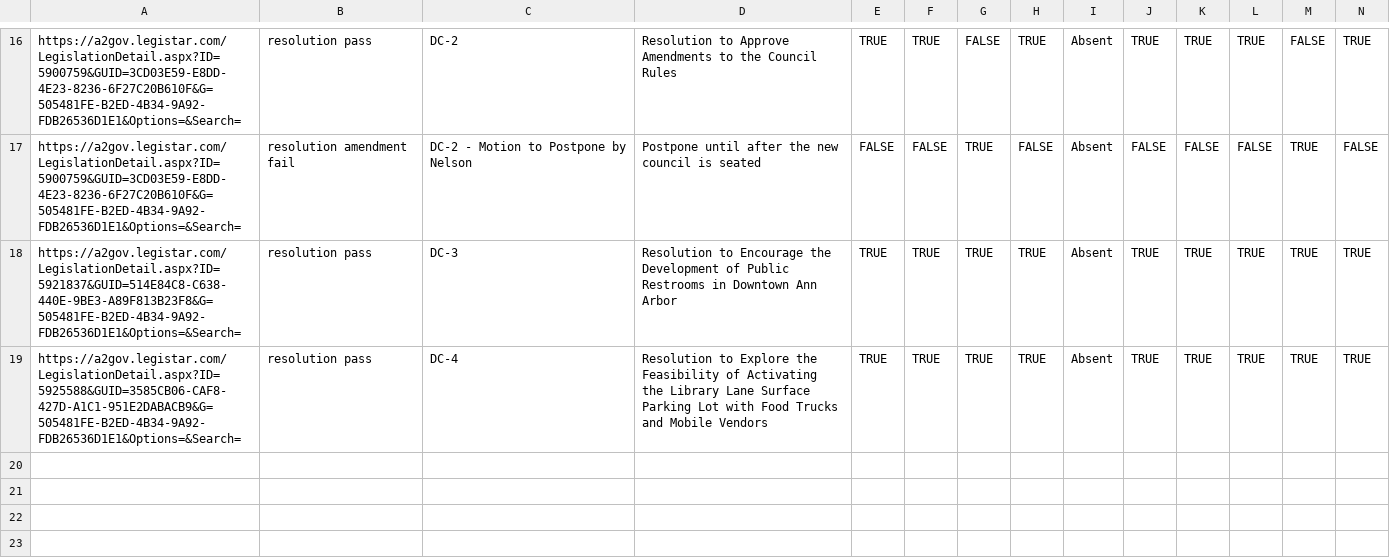
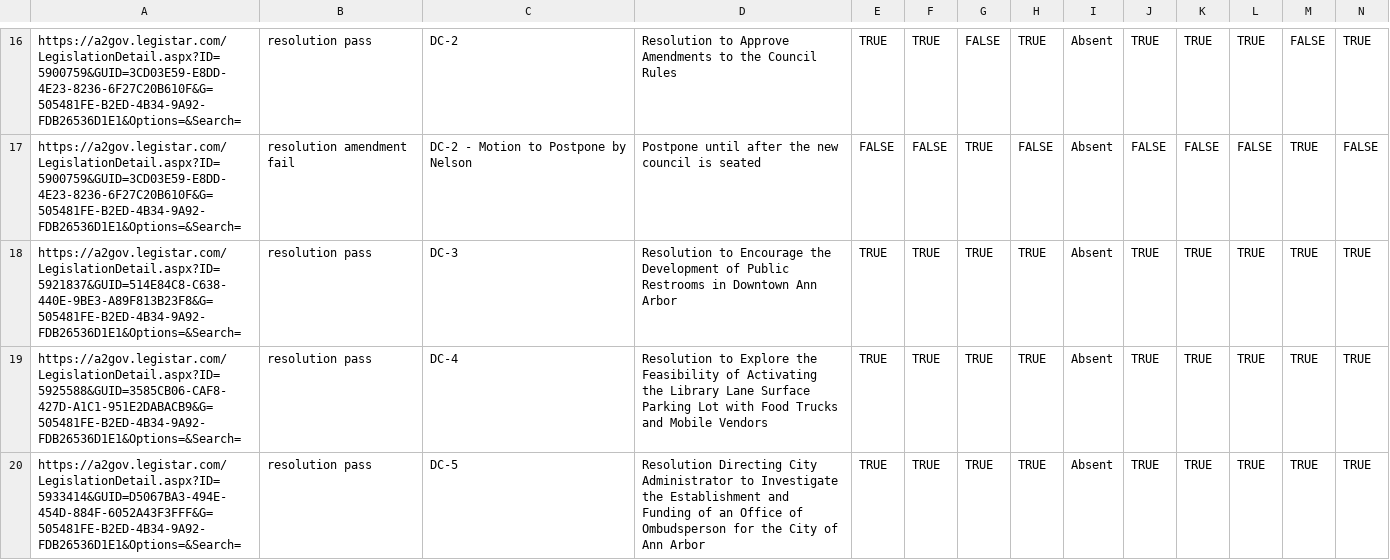
Before and after one commit to a2council/a2council.vote, a CSV file: content/post/council-meeting-2022-11-10/chart.csv, drawn as a sheet; only a part is shown, gaps mark what is left out; rows hold the shown columns only; the diff names each change by its address in the sheet, - before the commit and + after, or states it on an @@ line.

Commit message:
dc5

```diff
--- a/content/post/council-meeting-2022-11-10/chart.csv
+++ b/content/post/council-meeting-2022-11-10/chart.csv
+row 20: https://a2gov.legistar.com/LegislationDetail.aspx?ID=5933414&GUID=D5067BA3-494E-454D-884F-6052A43F3FFF&G=505481FE-B2ED-4B34-9A92-FDB26536D1E1&Options=&Search= | resolution pass | DC-5 | Resolution Directing City Administrator to Investigate the Establishment and Funding of an Office of Ombudsperson for the City of Ann Arbor | TRUE | TRUE | TRUE | TRUE | Absent | TRUE | TRUE | TRUE | TRUE | TRUE
```
